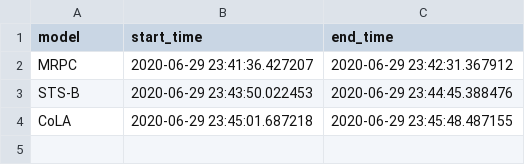
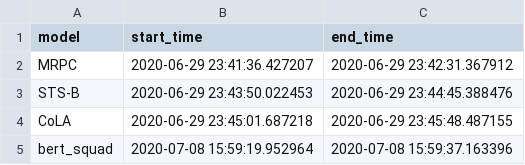
Before and after one commit to MScDissertation/NLP, a CSV file: logs/inferenceTextClass.csv, drawn as a sheet.

Commit message:
data on squad

```diff
--- a/logs/inferenceTextClass.csv
+++ b/logs/inferenceTextClass.csv
@@ -4 +4,2 @@ STS-B,2020-06-29 23:43:50.022453,2020-06-29 23:44:45.388476
 CoLA,2020-06-29 23:45:01.687218,2020-06-29 23:45:48.487155
+bert_squad,2020-07-08 15:59:19.952964,2020-07-08 15:59:37.163396
```
Also changed, not shown: 3 other files.
